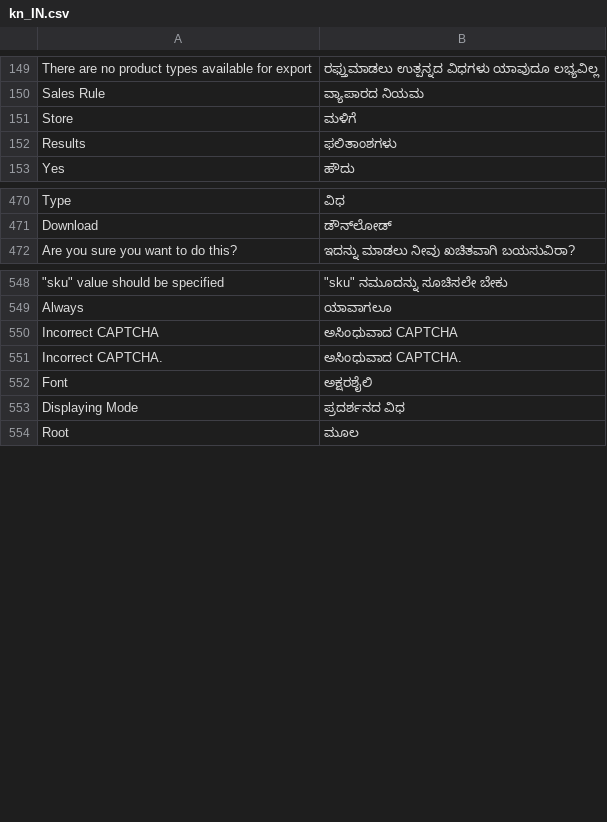
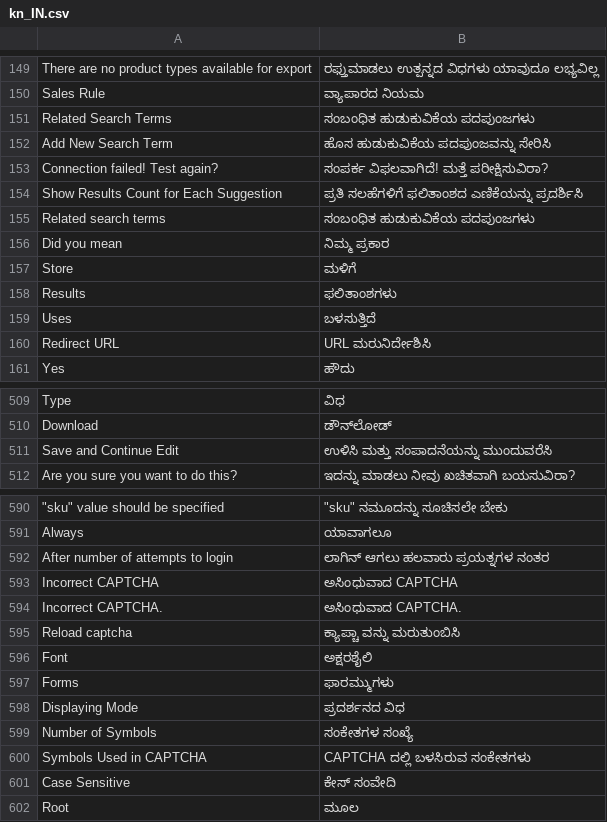
Before and after one commit to magento-l10n/language-kn_IN, a CSV file: kn_IN.csv, drawn as a sheet; only a part is shown, gaps mark what is left out; the diff covers the shown part only; the diff names each change by its address in the sheet, - before the commit and + after, or states it on an @@ line.

```diff
--- a/kn_IN.csv
+++ b/kn_IN.csv
+row 151: Related Search Terms | ಸಂಬಂಧಿತ ಹುಡುಕುವಿಕೆಯ ಪದಪುಂಜಗಳು
+row 152: Add New Search Term | ಹೊಸ ಹುಡುಕುವಿಕೆಯ ಪದಪುಂಜವನ್ನು ಸೇರಿಸಿ
+row 153: Connection failed! Test again? | ಸಂಪರ್ಕ ವಿಫಲವಾಗಿದೆ! ಮತ್ತೆ ಪರೀಕ್ಷಿಸುವಿರಾ?
+row 154: Show Results Count for Each Suggestion | ಪ್ರತಿ ಸಲಹೆಗಳಿಗೆ ಫಲಿತಾಂಶದ ಎಣಿಕೆಯನ್ನು ಪ್ರದರ್ಶಿಸಿ
+row 155: Related search terms | ಸಂಬಂಧಿತ ಹುಡುಕುವಿಕೆಯ ಪದಪುಂಜಗಳು
+row 156: Did you mean | ನಿಮ್ಮ ಪ್ರಕಾರ
@@ row 3398 moved to row 159: Uses @@
+row 160: Redirect URL | URL ಮರುನಿರ್ದೇಶಿಸಿ
@@ row 568 moved to row 511: Save and Continue Edit @@
+row 592: After number of attempts to login | ಲಾಗಿನ್ ಆಗಲು ಹಲವಾರು ಪ್ರಯತ್ನಗಳ ನಂತರ
+row 595: Reload captcha | ಕ್ಯಾಪ್ಚಾ ವನ್ನು ಮರುತುಂಬಿಸಿ
+row 597: Forms | ಫಾರಮ್ಮುಗಳು
+row 599: Number of Symbols | ಸಂಕೇತಗಳ ಸಂಖ್ಯೆ
+row 600: Symbols Used in CAPTCHA | CAPTCHA ದಲ್ಲಿ ಬಳಸಿರುವ ಸಂಕೇತಗಳು
+row 601: Case Sensitive | ಕೇಸ್ ಸಂವೇದಿ
```
Also changed, not shown: 31 added rows and 5 moved rows elsewhere in this file, 1 other file.
